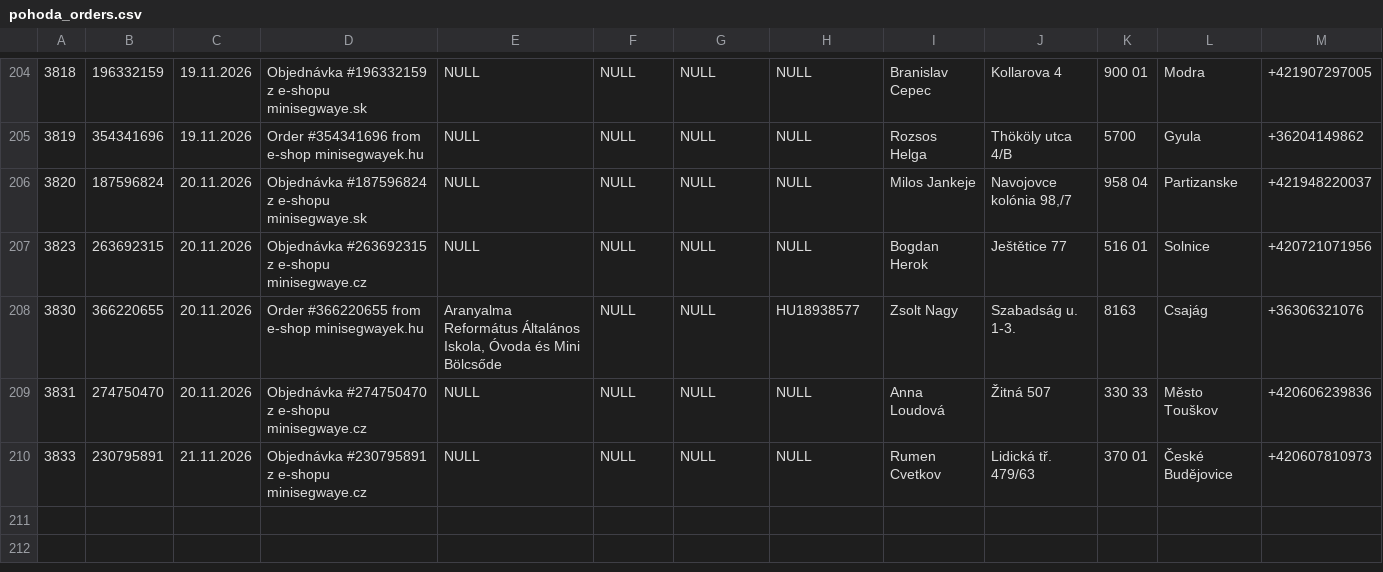
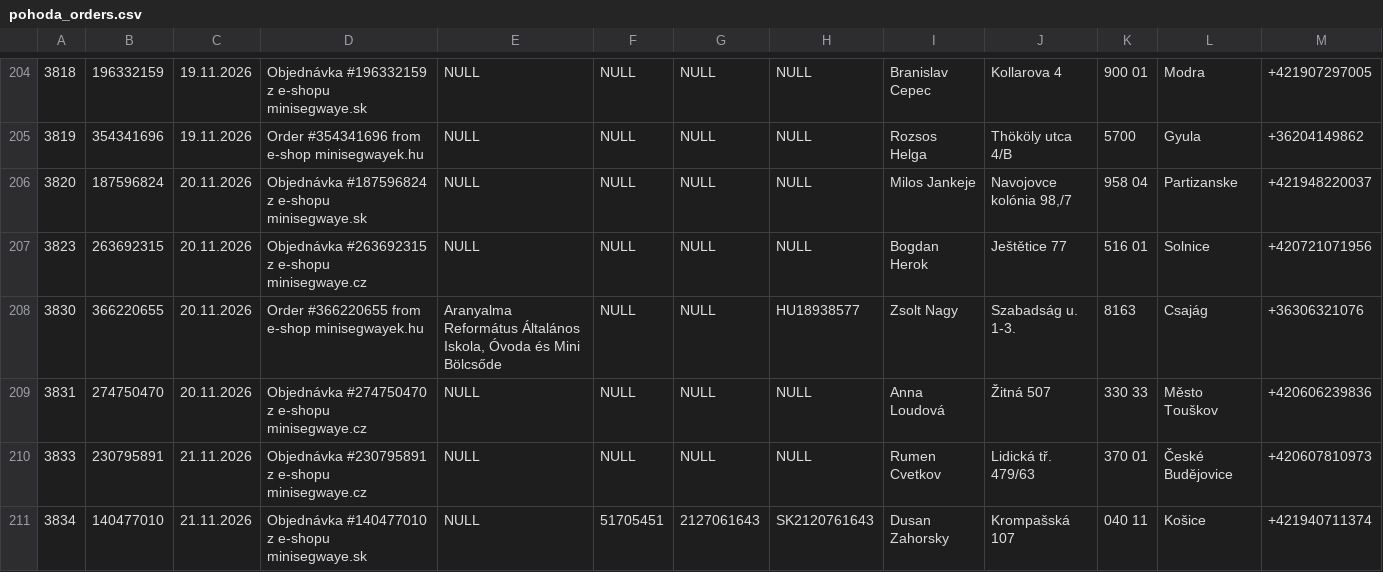
Before and after one commit to siso9993/orders-api, a CSV file: api/pohoda_orders.csv, drawn as a sheet; only a part is shown, gaps mark what is left out; rows hold the shown columns only; the diff names each change by its address in the sheet, - before the commit and + after, or states it on an @@ line.

```diff
--- a/api/pohoda_orders.csv
+++ b/api/pohoda_orders.csv
+row 211: 3834 | 140477010 | 21.11.2026 | Objednávka #140477010 z e-shopu minisegwaye.sk | NULL | 51705451 | 2127061643 | SK2120761643 | Dusan Zahorsky | Krompašská 107 | 040 11 | Košice | +421940711374
```
